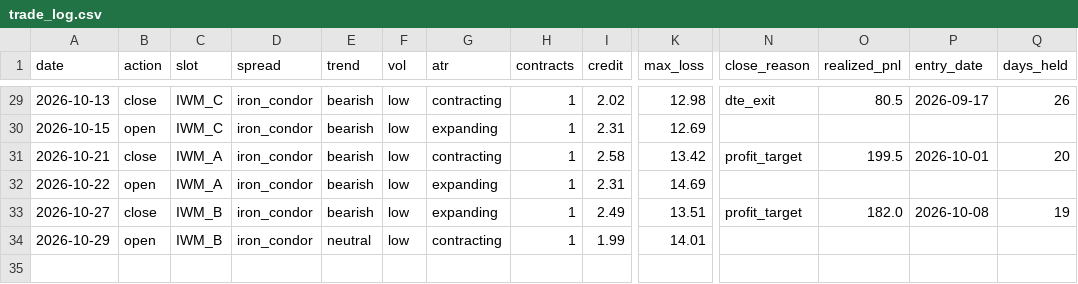
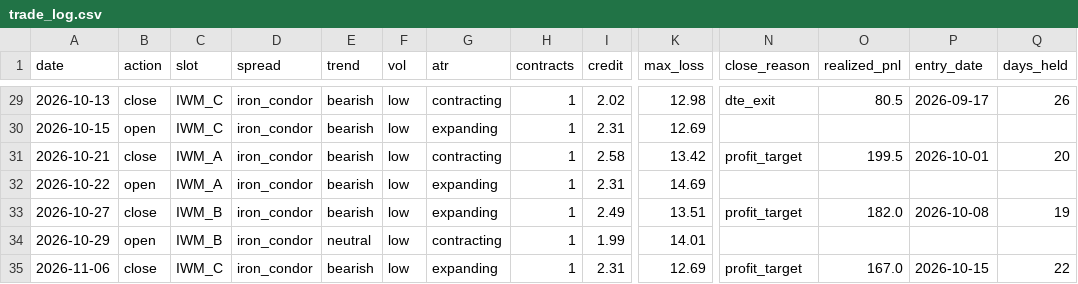
Before and after one commit to babrinks22/vrp-trader, a CSV file: trade_log.csv, drawn as a sheet; only a part is shown, gaps mark what is left out; rows hold the shown columns only; the diff names each change by its address in the sheet, - before the commit and + after, or states it on an @@ line.

Commit message:
trade: 2026-11-06

```diff
--- a/trade_log.csv
+++ b/trade_log.csv
+row 35: 2026-11-06 | close | IWM_C | iron_condor | bearish | low | expanding | 1 | 2.31 | 12.69 | profit_target | 167.0 | 2026-10-15 | 22
```
Also changed, not shown: 5 other files.
